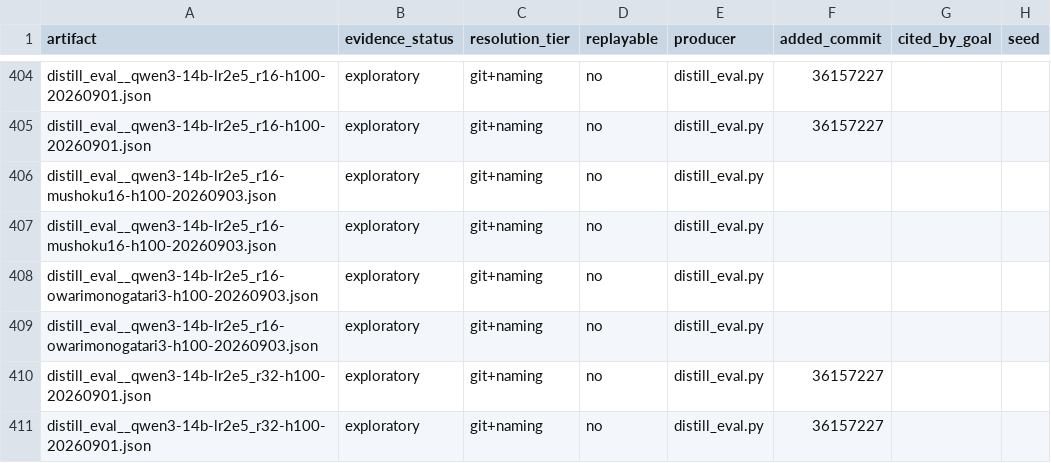
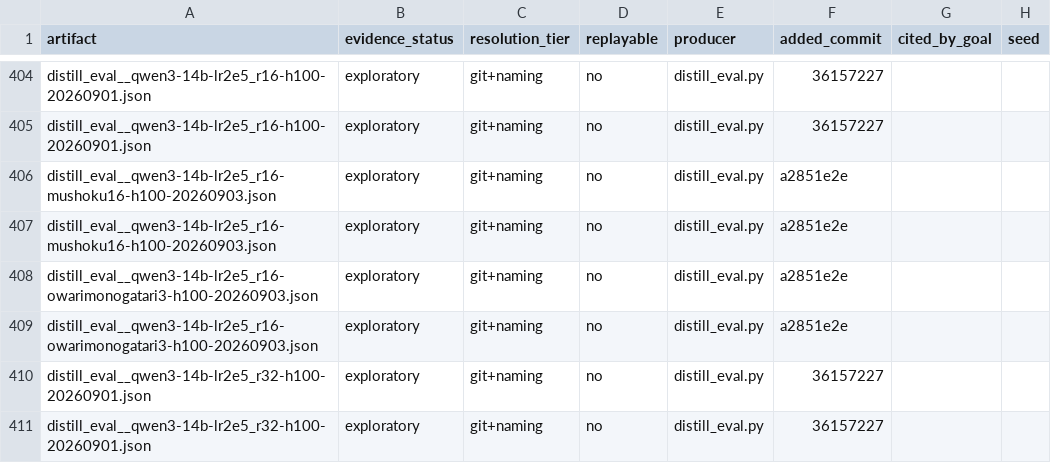
Before and after one commit to on22s/alexandria-audiobook2, a CSV file: results_index.csv, drawn as a sheet; only a part is shown, gaps mark what is left out; the diff covers the shown part only; the diff names each change by its address in the sheet, - before the commit and + after, or states it on an @@ line.

```diff
--- a/results_index.csv
+++ b/results_index.csv
-F406:F409 (added_commit): (empty)
+F406:F409 (added_commit): a2851e2e
```
Also changed, not shown: 4 added rows and 6 edited cells elsewhere in this file, 6 other files.
